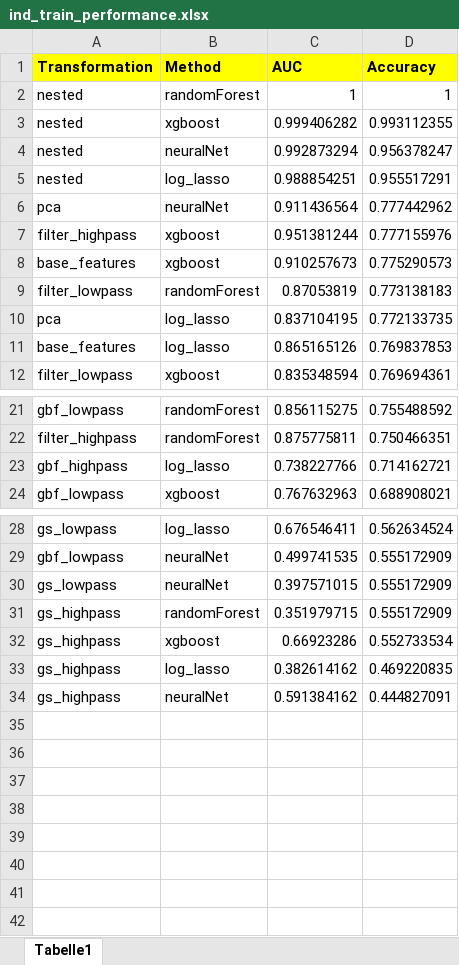
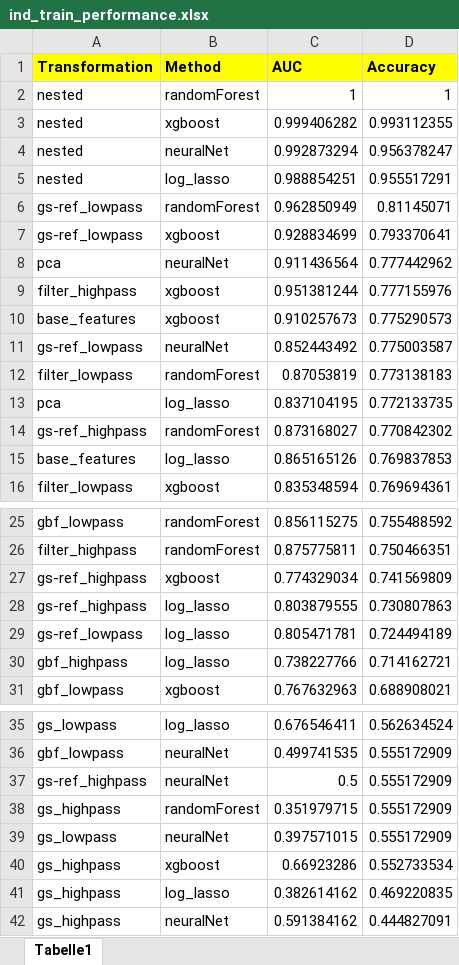
Before and after one commit to mattminder/scRNAseq, an Excel workbook: res/ind_train_performance.xlsx, sheet Tabelle1, drawn as a sheet; only a part is shown, gaps mark what is left out; values as stored, in another font and other column widths than the file's, no borders; the diff names each change by its address in the sheet, - before the commit and + after, or states it on an @@ line.

```diff
--- a/res/ind_train_performance.xlsx (sheet Tabelle1)
+++ b/res/ind_train_performance.xlsx (sheet Tabelle1)
+row 6: gs-ref_lowpass | randomForest | 0.962850949 | 0.81145071
+row 7: gs-ref_lowpass | xgboost | 0.928834699 | 0.793370641
+row 11: gs-ref_lowpass | neuralNet | 0.852443492 | 0.775003587
+row 14: gs-ref_highpass | randomForest | 0.873168027 | 0.770842302
+row 27: gs-ref_highpass | xgboost | 0.774329034 | 0.741569809
+row 28: gs-ref_highpass | log_lasso | 0.803879555 | 0.730807863
+row 29: gs-ref_lowpass | log_lasso | 0.805471781 | 0.724494189
+row 37: gs-ref_highpass | neuralNet | 0.5 | 0.555172909
@@ row 31 moved to row 38: gs_highpass @@
```
Also changed, not shown: res/test_performance.xlsx, 2 other files.
